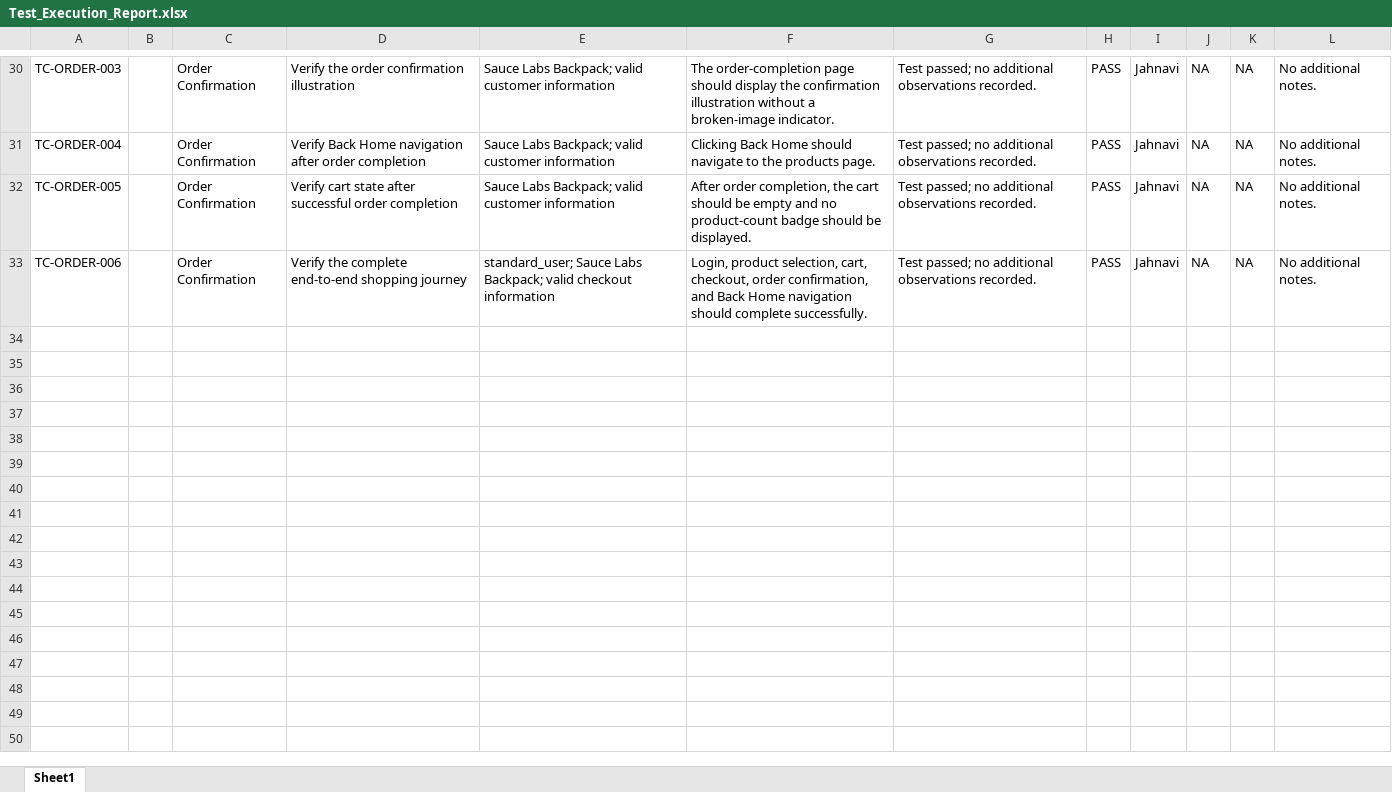
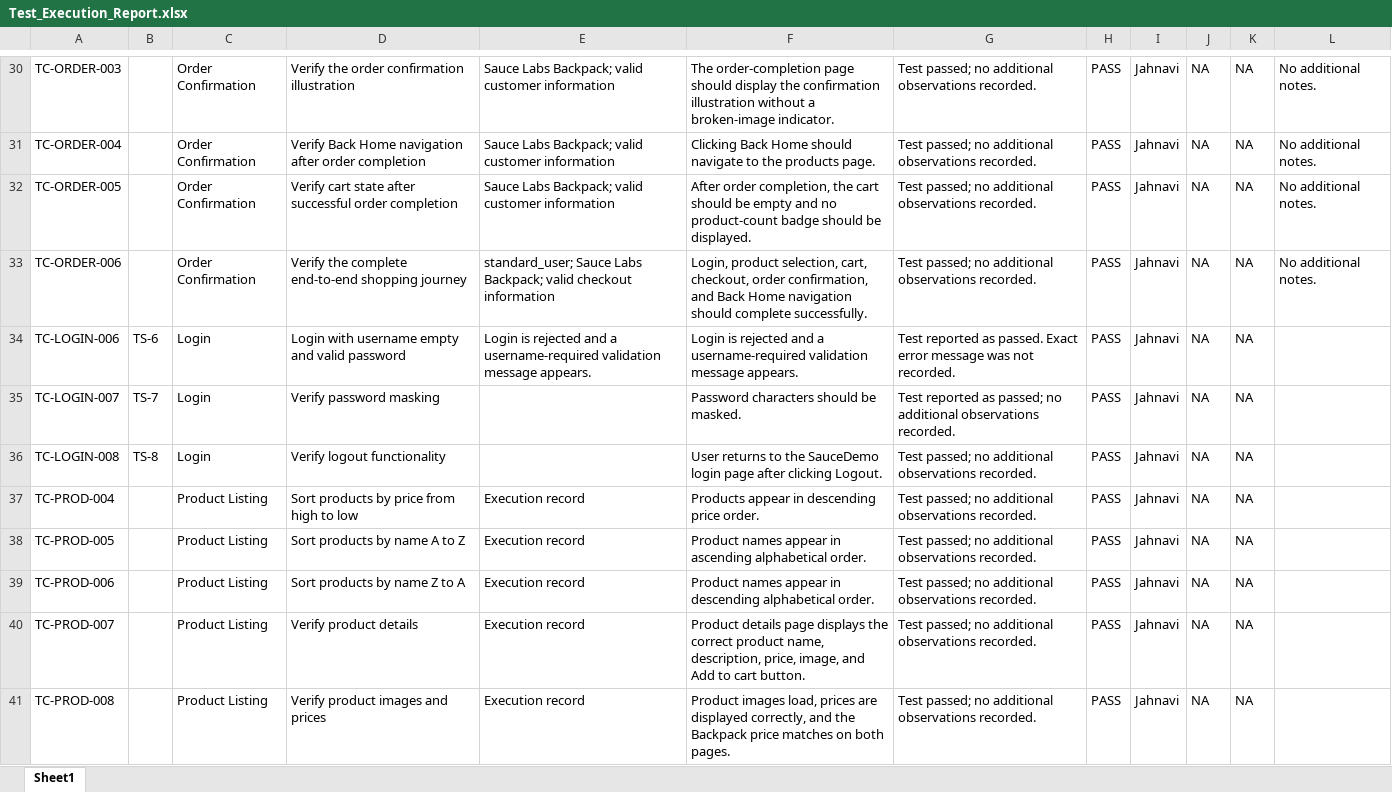
Before and after one commit to jahnavibadithala/saucedemo-manual-testing, an Excel workbook: test-execution/Test_Execution_Report.xlsx, sheet Sheet1, drawn as a sheet; only a part is shown, gaps mark what is left out; values as stored, in another font and other column widths than the file's, no borders; the diff names each change by its address in the sheet, - before the commit and + after, or states it on an @@ line.

Commit message:
Update final test execution results

```diff
--- a/test-execution/Test_Execution_Report.xlsx (sheet Sheet1)
+++ b/test-execution/Test_Execution_Report.xlsx (sheet Sheet1)
+row 34: TC-LOGIN-006 | TS-6 | Login | Login with username empty and valid password | Login is rejected and a username-required validation message appears. | Login is rejected and a username-required validation message appears. | Test reported as passed. Exact error message was not recorded. | PASS | Jahnavi | NA | NA
+row 35: TC-LOGIN-007 | TS-7 | Login | Verify password masking |  | Password characters should be masked. | Test reported as passed; no additional observations recorded. | PASS | Jahnavi | NA | NA
+row 36: TC-LOGIN-008 | TS-8 | Login | Verify logout functionality |  | User returns to the SauceDemo login page after clicking Logout. | Test passed; no additional observations recorded. | PASS | Jahnavi | NA | NA
+row 37: TC-PROD-004 |  | Product Listing | Sort products by price from high to low | Execution record | Products appear in descending price order. | Test passed; no additional observations recorded. | PASS | Jahnavi | NA | NA
+row 38: TC-PROD-005 |  | Product Listing | Sort products by name A to Z | Execution record | Product names appear in ascending alphabetical order. | Test passed; no additional observations recorded. | PASS | Jahnavi | NA | NA
+row 39: TC-PROD-006 |  | Product Listing | Sort products by name Z to A | Execution record | Product names appear in descending alphabetical order. | Test passed; no additional observations recorded. | PASS | Jahnavi | NA | NA
+row 40: TC-PROD-007 |  | Product Listing | Verify product details | Execution record | Product details page displays the correct product name, description, price, image, and Add to cart button. | Test passed; no additional observations recorded. | PASS | Jahnavi | NA | NA
+row 41: TC-PROD-008 |  | Product Listing | Verify product images and prices | Execution record | Product images load, prices are displayed correctly, and the Backpack price matches on both pages. | Test passed; no additional observations recorded. | PASS | Jahnavi | NA | NA
```
